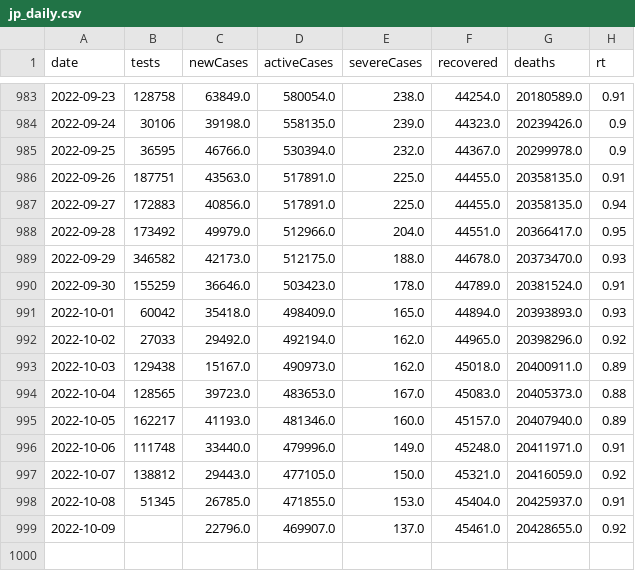
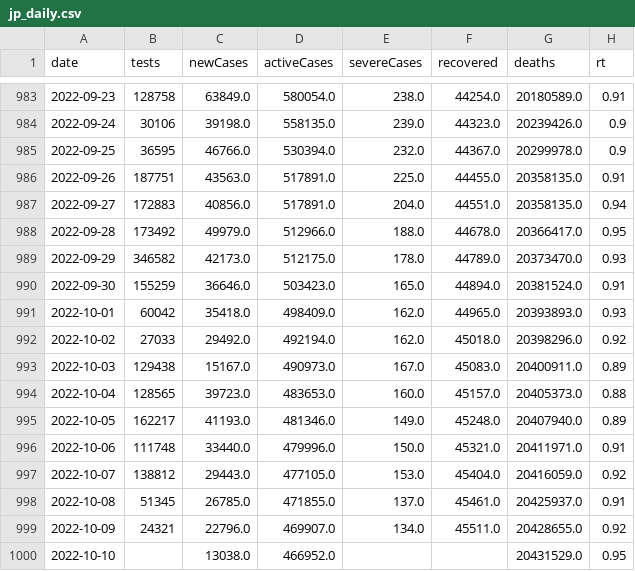
Before and after one commit to kj-9/dbt_covid19jp, a CSV file: dist/jp_daily.csv, drawn as a sheet; only a part is shown, gaps mark what is left out.

```diff
--- a/dist/jp_daily.csv
+++ b/dist/jp_daily.csv
@@ -986,14 +986,15 @@ date,tests,newCases,activeCases,severeCases,recovered,deaths,rt
 2022-09-26,187751,43563.0,517891.0,225.0,44455.0,20358135.0,0.91
-2022-09-27,172883,40856.0,517891.0,225.0,44455.0,20358135.0,0.94
-2022-09-28,173492,49979.0,512966.0,204.0,44551.0,20366417.0,0.95
-2022-09-29,346582,42173.0,512175.0,188.0,44678.0,20373470.0,0.93
-2022-09-30,155259,36646.0,503423.0,178.0,44789.0,20381524.0,0.91
-2022-10-01,60042,35418.0,498409.0,165.0,44894.0,20393893.0,0.93
-2022-10-02,27033,29492.0,492194.0,162.0,44965.0,20398296.0,0.92
-2022-10-03,129438,15167.0,490973.0,162.0,45018.0,20400911.0,0.89
-2022-10-04,128565,39723.0,483653.0,167.0,45083.0,20405373.0,0.88
-2022-10-05,162217,41193.0,481346.0,160.0,45157.0,20407940.0,0.89
-2022-10-06,111748,33440.0,479996.0,149.0,45248.0,20411971.0,0.91
-2022-10-07,138812,29443.0,477105.0,150.0,45321.0,20416059.0,0.92
-2022-10-08,51345,26785.0,471855.0,153.0,45404.0,20425937.0,0.91
-2022-10-09,,22796.0,469907.0,137.0,45461.0,20428655.0,0.92
+2022-09-27,172883,40856.0,517891.0,204.0,44551.0,20358135.0,0.94
+2022-09-28,173492,49979.0,512966.0,188.0,44678.0,20366417.0,0.95
+2022-09-29,346582,42173.0,512175.0,178.0,44789.0,20373470.0,0.93
+2022-09-30,155259,36646.0,503423.0,165.0,44894.0,20381524.0,0.91
+2022-10-01,60042,35418.0,498409.0,162.0,44965.0,20393893.0,0.93
+2022-10-02,27033,29492.0,492194.0,162.0,45018.0,20398296.0,0.92
+2022-10-03,129438,15167.0,490973.0,167.0,45083.0,20400911.0,0.89
+2022-10-04,128565,39723.0,483653.0,160.0,45157.0,20405373.0,0.88
+2022-10-05,162217,41193.0,481346.0,149.0,45248.0,20407940.0,0.89
+2022-10-06,111748,33440.0,479996.0,150.0,45321.0,20411971.0,0.91
+2022-10-07,138812,29443.0,477105.0,153.0,45404.0,20416059.0,0.92
+2022-10-08,51345,26785.0,471855.0,137.0,45461.0,20425937.0,0.91
+2022-10-09,24321,22796.0,469907.0,134.0,45511.0,20428655.0,0.92
+2022-10-10,,13038.0,466952.0,,,20431529.0,0.95
```
Also changed, not shown: 3 other files.
